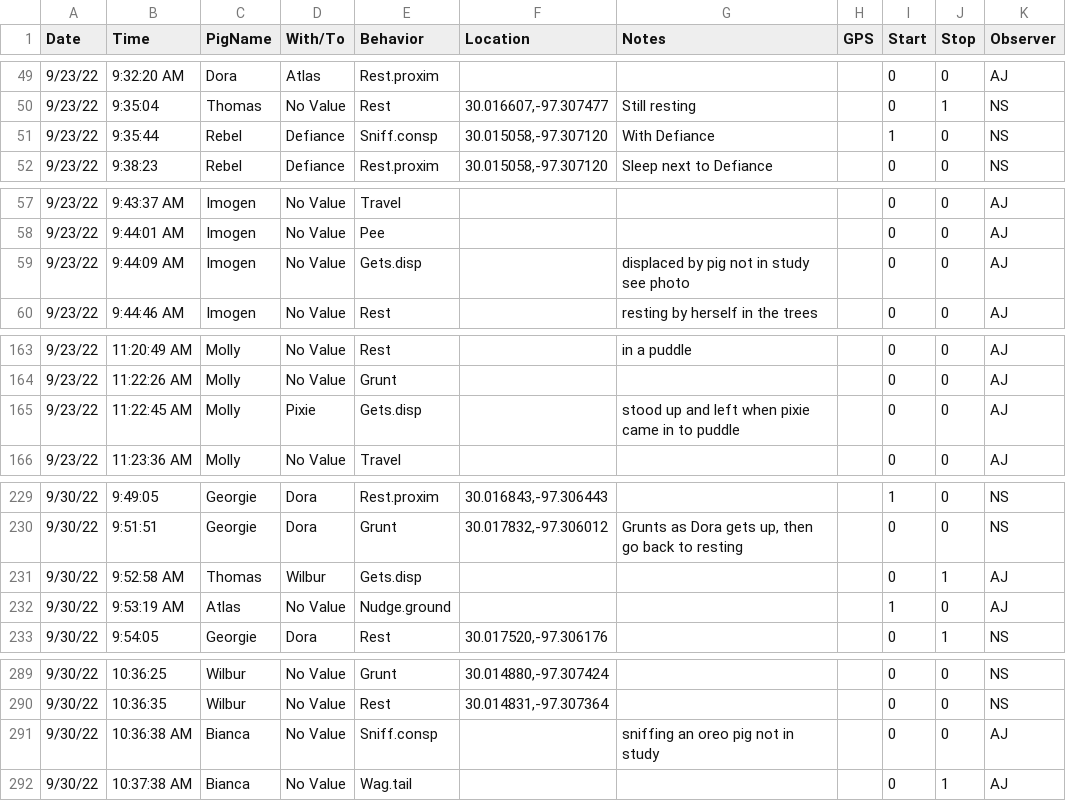
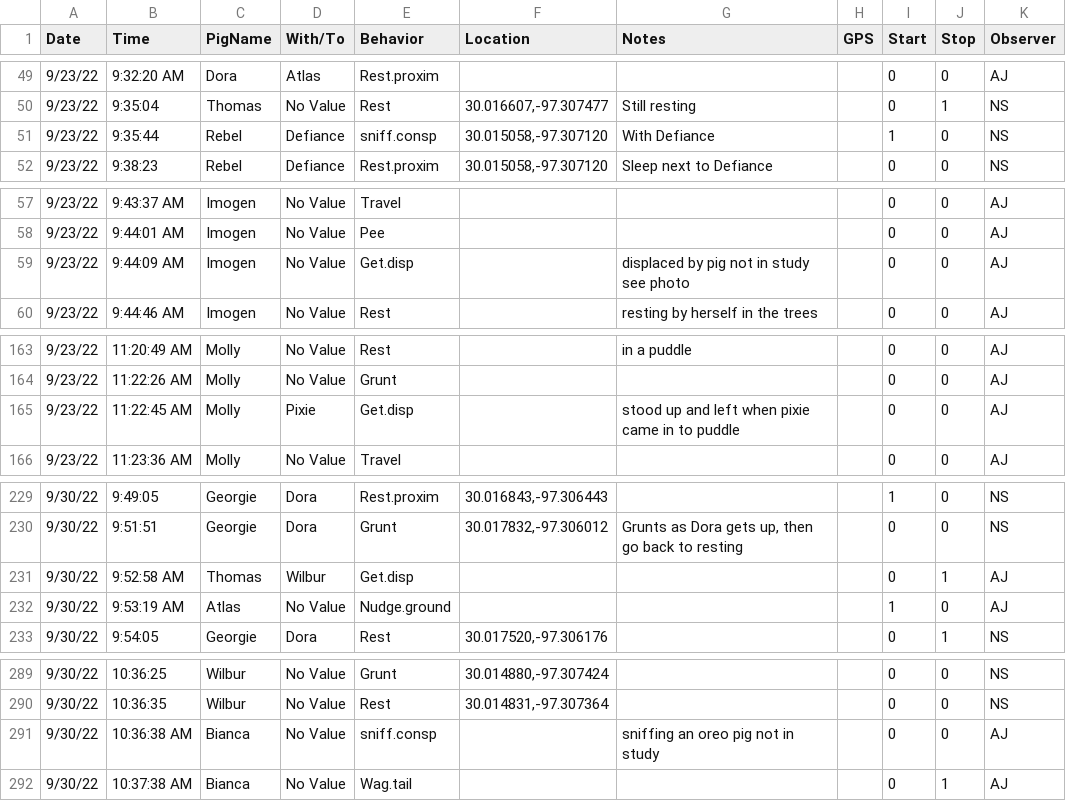
Before and after one commit to nwstetson/PigPersonality, a CSV file: Obs_Clean.csv, drawn as a sheet; only a part is shown, gaps mark what is left out; the diff covers the shown part only; the diff names each change by its address in the sheet, - before the commit and + after, or states it on an @@ line.

Commit message:
fixed duplicate behavior categories

```diff
--- a/Obs_Clean.csv
+++ b/Obs_Clean.csv
-E51 (Behavior): Sniff.consp
+E51 (Behavior): sniff.consp
-E59 (Behavior): Gets.disp
+E59 (Behavior): Get.disp
-E165 (Behavior): Gets.disp
+E165 (Behavior): Get.disp
-E231 (Behavior): Gets.disp
+E231 (Behavior): Get.disp
-E291 (Behavior): Sniff.consp
+E291 (Behavior): sniff.consp
```
Also changed, not shown: 22 edited cells elsewhere in this file, 1 other file.
